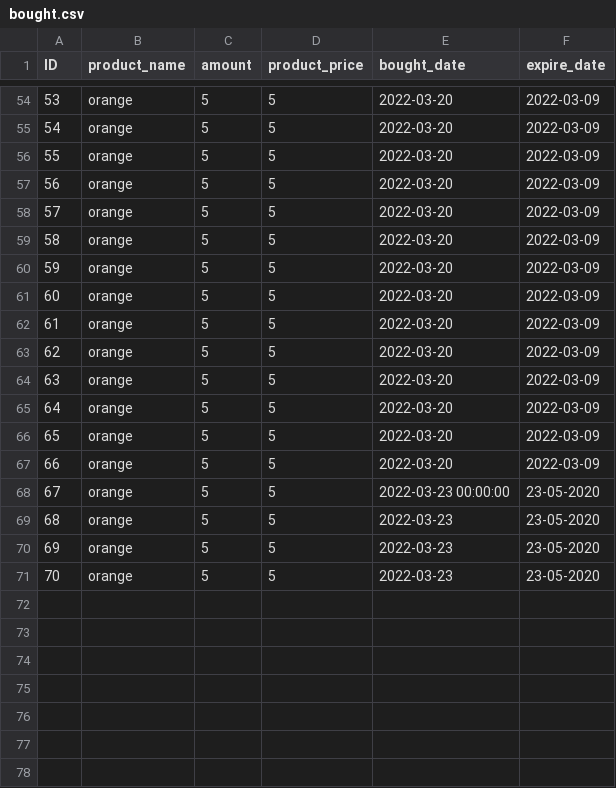
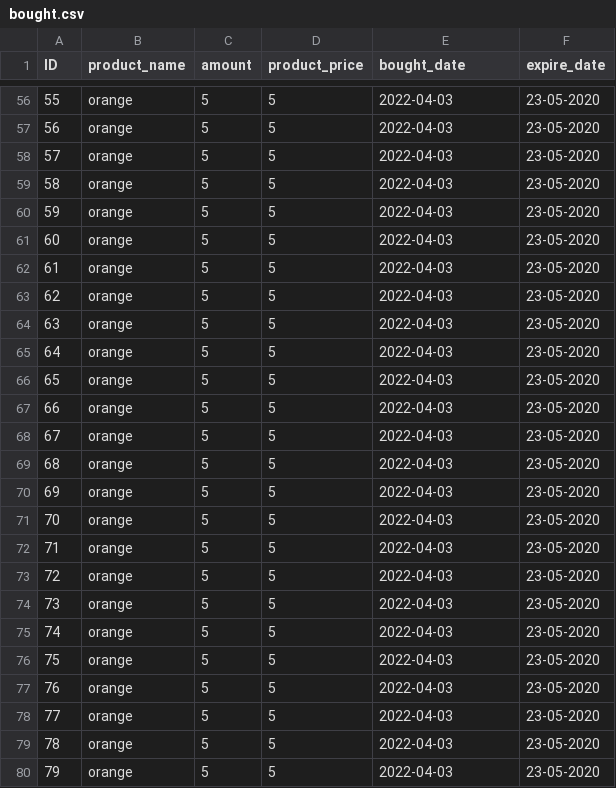
Before and after one commit to jeffreyricardokets/superpy, a CSV file: superpy/data/bought.csv, drawn as a sheet; only a part is shown, gaps mark what is left out; addresses are those after the commit; the diff covers the shown part only; the diff names each change by its address in the sheet, - before the commit and + after, or states it on an @@ line.

```diff
--- a/superpy/data/bought.csv
+++ b/superpy/data/bought.csv
@@ column A (ID) renumbered between rows 4 and 73 @@
-E56:E69 (bought_date): 2022-03-20
+E56:E69 (bought_date): 2022-04-03
-F56:F69 (expire_date): 2022-03-09
+F56:F69 (expire_date): 23-05-2020
-E70 (bought_date): 2022-03-23 00:00:00
+E70 (bought_date): 2022-04-03
-E71:E73 (bought_date): 2022-03-23
+E71:E73 (bought_date): 2022-04-03
+row 74: 73 | orange | 5 | 5 | 2022-04-03 | 23-05-2020
+row 75: 74 | orange | 5 | 5 | 2022-04-03 | 23-05-2020
+row 76: 75 | orange | 5 | 5 | 2022-04-03 | 23-05-2020
+row 77: 76 | orange | 5 | 5 | 2022-04-03 | 23-05-2020
+row 78: 77 | orange | 5 | 5 | 2022-04-03 | 23-05-2020
+row 79: 78 | orange | 5 | 5 | 2022-04-03 | 23-05-2020
+row 80: 79 | orange | 5 | 5 | 2022-04-03 | 23-05-2020
```
Also changed, not shown: 2 added rows and 104 edited cells elsewhere in this file, superpy/data/sold.csv, superpy/data/stock.csv, 3 other files.
